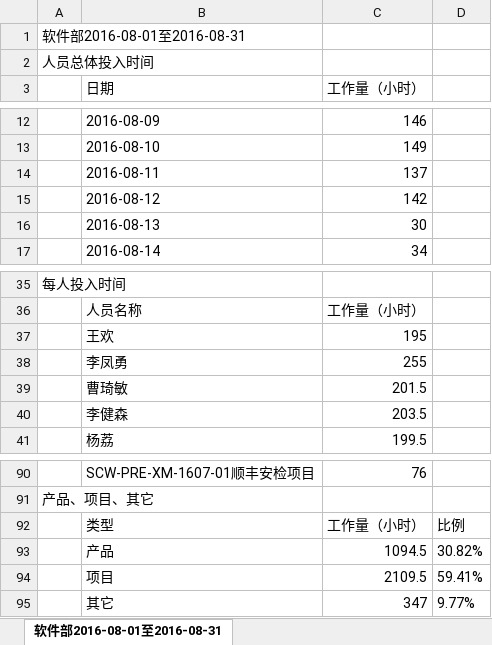
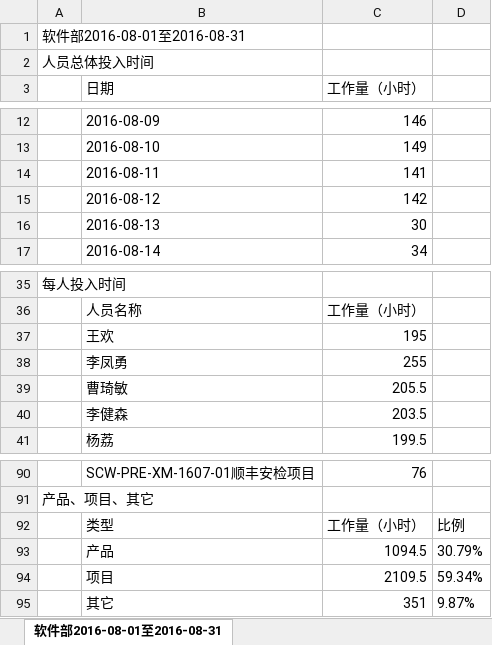
Before and after one commit to c-array/workapp, an Excel workbook: admin/report/软件部2016-08-01至2016-08-31.xlsx, sheet 软件部2016-08-01至2016-08-31, drawn as a sheet; only a part is shown, gaps mark what is left out; values as stored, in another font and other column widths than the file's, no borders; the diff covers the shown part only; the diff names each change by its address in the sheet, - before the commit and + after, or states it on an @@ line.

```diff
--- a/admin/report/软件部2016-08-01至2016-08-31.xlsx (sheet 软件部2016-08-01至2016-08-31)
+++ b/admin/report/软件部2016-08-01至2016-08-31.xlsx (sheet 软件部2016-08-01至2016-08-31)
-C14 (工作量（小时）): 137
+C14 (工作量（小时）): 141
-C39 (工作量（小时）): 201.5
+C39 (工作量（小时）): 205.5
-D93: 30.82%
+D93: 30.79%
-D94: 59.41%
+D94: 59.34%
-C95 (工作量（小时）): 347
+C95 (工作量（小时）): 351
-D95: 9.77%
+D95: 9.87%
```
Also changed, not shown: 8 moved rows elsewhere in this sheet, admin/report/产品项目统计.xlsx, admin/report/统计分析-人月统计.xlsx, 24 other files.
